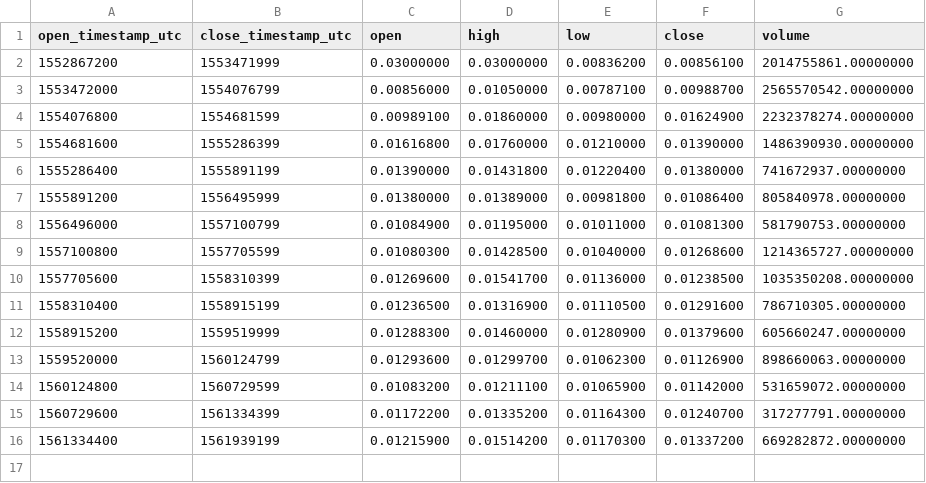
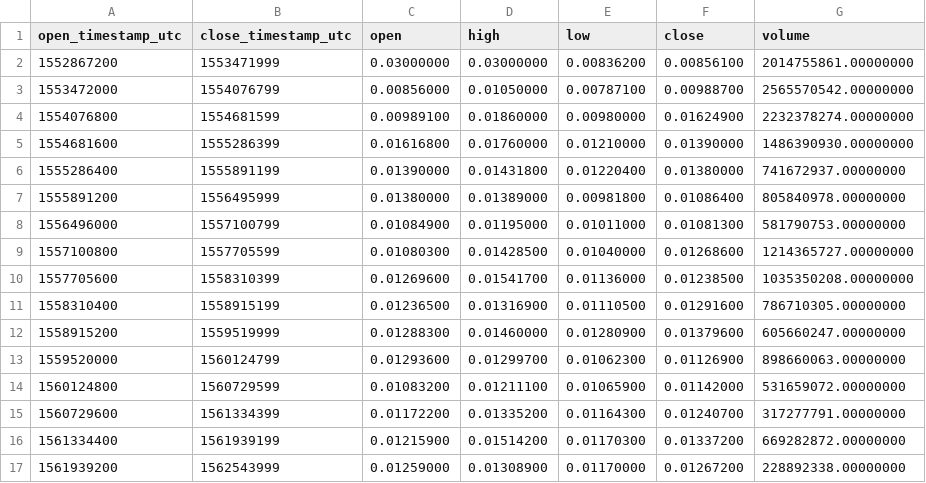
Before and after one commit to cryptobigbro/binance-IOSTUSDT, a CSV file: binance-IOSTUSDT-1w.csv, drawn as a sheet; the diff names each change by its address in the sheet, - before the commit and + after, or states it on an @@ line.

```diff
--- a/binance-IOSTUSDT-1w.csv
+++ b/binance-IOSTUSDT-1w.csv
+row 17: 1561939200 | 1562543999 | 0.01259000 | 0.01308900 | 0.01170000 | 0.01267200 | 228892338.00000000
```
Also changed, not shown: binance-IOSTUSDT-1d.csv, binance-IOSTUSDT-1h.csv.
